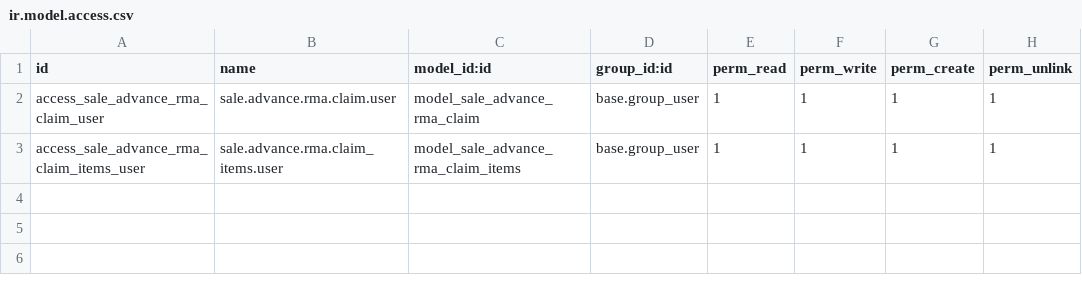
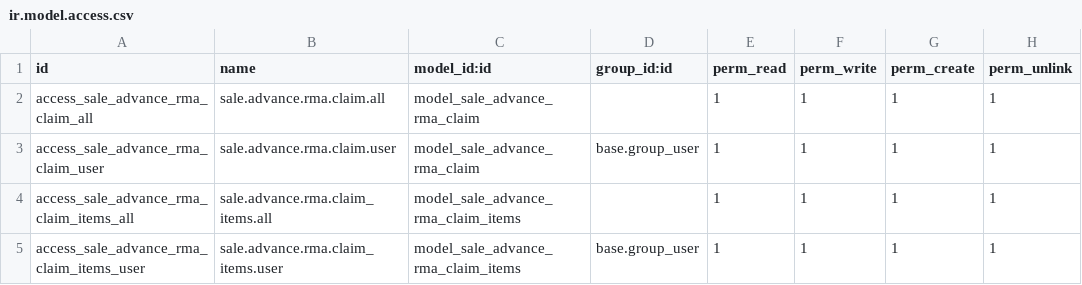
Before and after one commit to lilihuakai/liuzm, a CSV file: rma/security/ir.model.access.csv, drawn as a sheet; the diff names each change by its address in the sheet, - before the commit and + after, or states it on an @@ line.

Commit message:
修正由于匹配前端开发所带来的问题，譬如：将 item_id 改为 item_ids

```diff
--- a/rma/security/ir.model.access.csv
+++ b/rma/security/ir.model.access.csv
+row 2: access_sale_advance_rma_claim_all | sale.advance.rma.claim.all | model_sale_advance_rma_claim |  | 1 | 1 | 1 | 1
+row 4: access_sale_advance_rma_claim_items_all | sale.advance.rma.claim_items.all | model_sale_advance_rma_claim_items |  | 1 | 1 | 1 | 1
```
Also changed, not shown: 3 other files.
